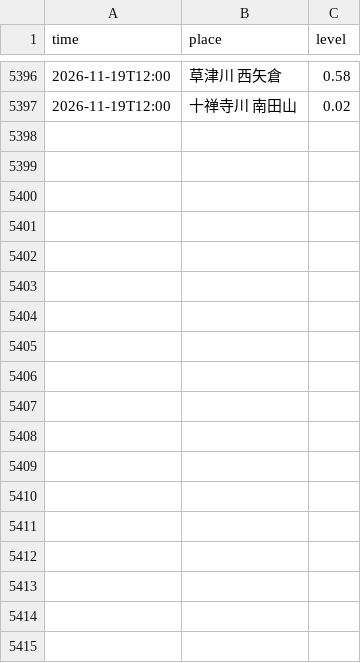
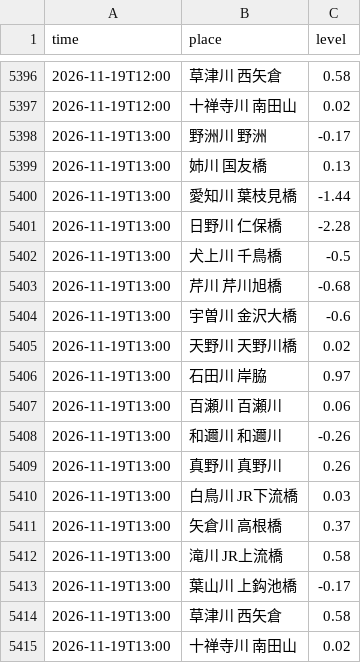
Before and after one commit to suzuhaya5666-lgtm/Biwakodate, a CSV file: data/rivers.csv, drawn as a sheet; only a part is shown, gaps mark what is left out.

```diff
--- a/data/rivers.csv
+++ b/data/rivers.csv
@@ -5397 +5397,19 @@ time,place,level
 2026-11-19T12:00,十禅寺川 南田山,0.02
+2026-11-19T13:00,野洲川 野洲,-0.17
+2026-11-19T13:00,姉川 国友橋,0.13
+2026-11-19T13:00,愛知川 葉枝見橋,-1.44
+2026-11-19T13:00,日野川 仁保橋,-2.28
+2026-11-19T13:00,犬上川 千鳥橋,-0.5
+2026-11-19T13:00,芹川 芹川旭橋,-0.68
+2026-11-19T13:00,宇曽川 金沢大橋,-0.6
+2026-11-19T13:00,天野川 天野川橋,0.02
+2026-11-19T13:00,石田川 岸脇,0.97
+2026-11-19T13:00,百瀬川 百瀬川,0.06
+2026-11-19T13:00,和邇川 和邇川,-0.26
+2026-11-19T13:00,真野川 真野川,0.26
+2026-11-19T13:00,白鳥川 JR下流橋,0.03
+2026-11-19T13:00,矢倉川 高根橋,0.37
+2026-11-19T13:00,滝川 JR上流橋,0.58
+2026-11-19T13:00,葉山川 上鈎池橋,-0.17
+2026-11-19T13:00,草津川 西矢倉,0.58
+2026-11-19T13:00,十禅寺川 南田山,0.02
```
Also changed, not shown: data/observations.csv, 3 other files.
